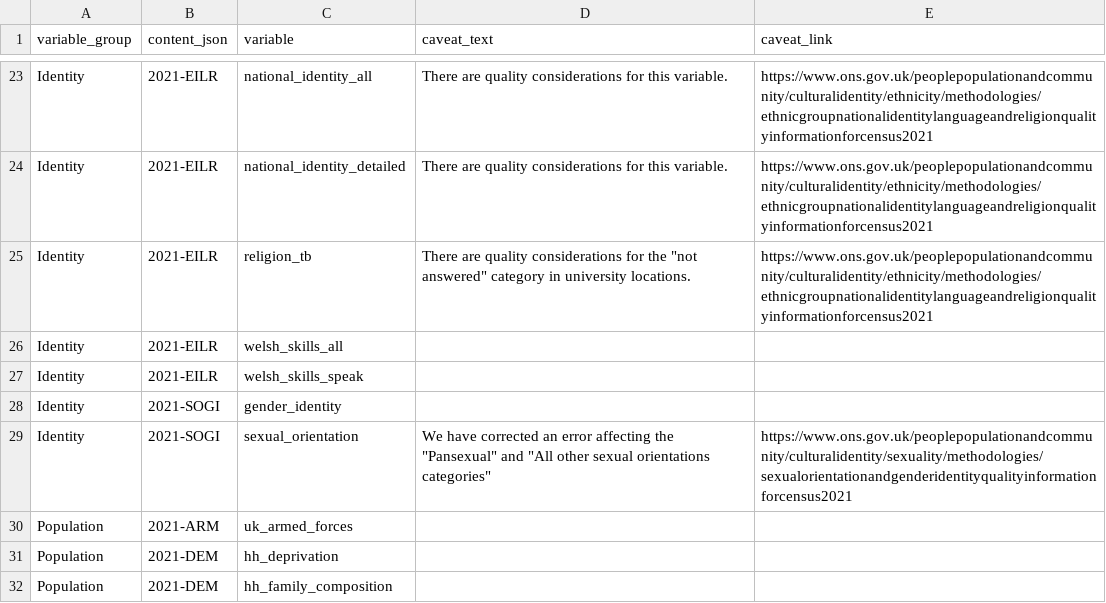
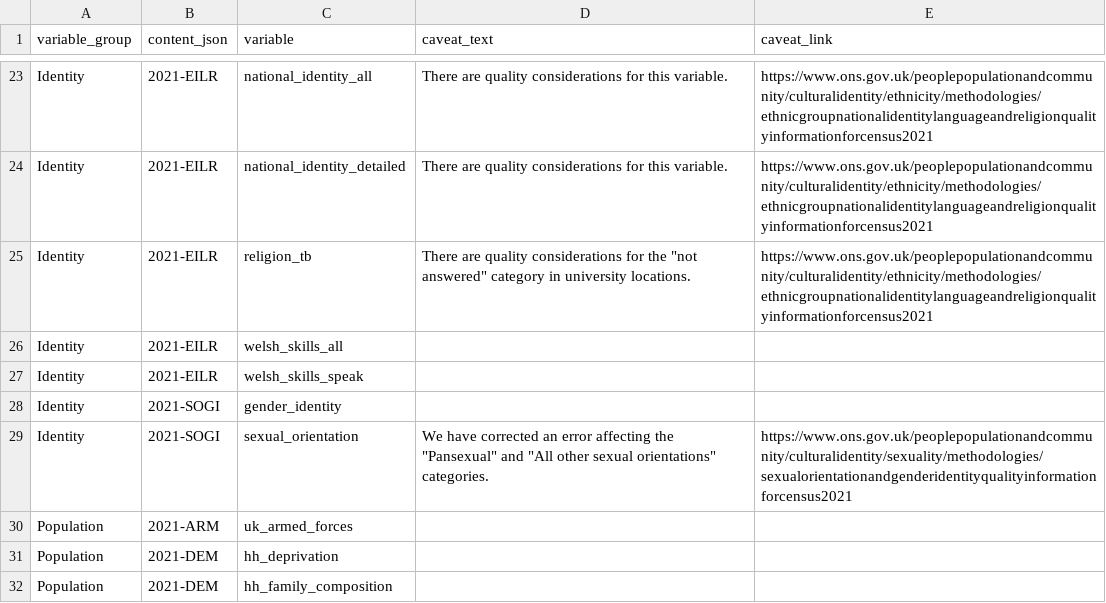
Before and after one commit to ONSdigital/dp-census-atlas, a CSV file: scripts/content/input_metadata_files/variable_caveats.csv, drawn as a sheet; only a part is shown, gaps mark what is left out.

Commit message:
fixed sexual orientation caveat

```diff
--- a/scripts/content/input_metadata_files/variable_caveats.csv
+++ b/scripts/content/input_metadata_files/variable_caveats.csv
@@ -34,3 +34,3 @@ Identity,2021-EILR,welsh_skills_speak,,
 Identity,2021-SOGI,gender_identity,,
-Identity,2021-SOGI,sexual_orientation,"We have corrected an error affecting the ""Pansexual"" and ""All other sexual orientations categories""",https://www.ons.gov.uk/peoplepopulationandcommunity/culturalidentity/sexuality/methodologies/sexualorientationandgenderidentityqualityinformationforcensus2021
+Identity,2021-SOGI,sexual_orientation,"We have corrected an error affecting the ""Pansexual"" and ""All other sexual orientations"" categories.",https://www.ons.gov.uk/peoplepopulationandcommunity/culturalidentity/sexuality/methodologies/sexualorientationandgenderidentityqualityinformationforcensus2021
 Population,2021-ARM,uk_armed_forces,,
```
Also changed, not shown: 1 other file.
